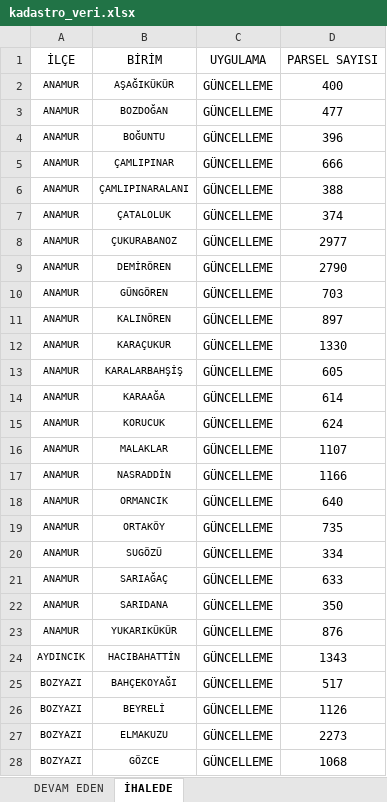
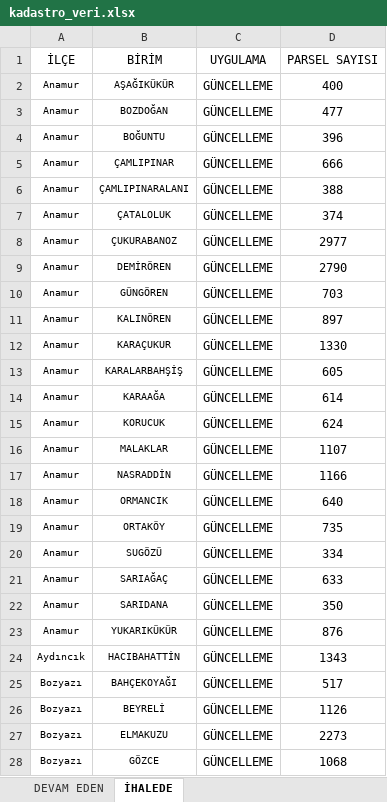
Before and after one commit to gokhangeo/bot, an Excel workbook: kadastro_veri.xlsx, sheet İHALEDE, drawn as a sheet; only a part is shown; values as stored, in another font and other column widths than the file's, no borders; the diff covers the shown part only; the diff names each change by its address in the sheet, - before the commit and + after, or states it on an @@ line.

Commit message:
Add files via upload

```diff
--- a/kadastro_veri.xlsx (sheet İHALEDE)
+++ b/kadastro_veri.xlsx (sheet İHALEDE)
-A2:A23 (İLÇE): ANAMUR
+A2:A23 (İLÇE): Anamur
-A24 (İLÇE): AYDINCIK
+A24 (İLÇE): Aydıncık
-A25:A28 (İLÇE): BOZYAZI
+A25:A28 (İLÇE): Bozyazı
```
Also changed, not shown: 27 edited cells elsewhere in this sheet.
